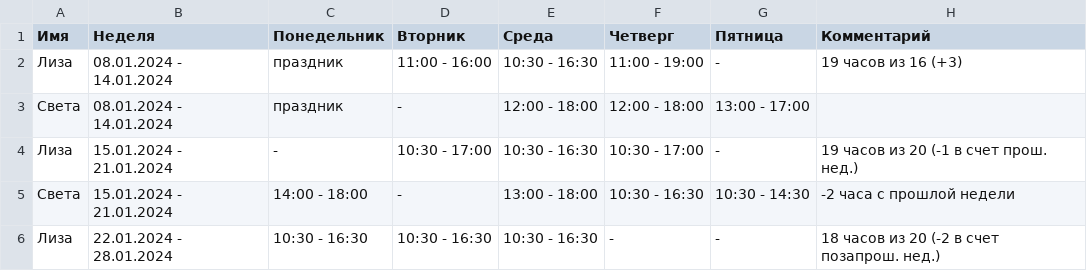
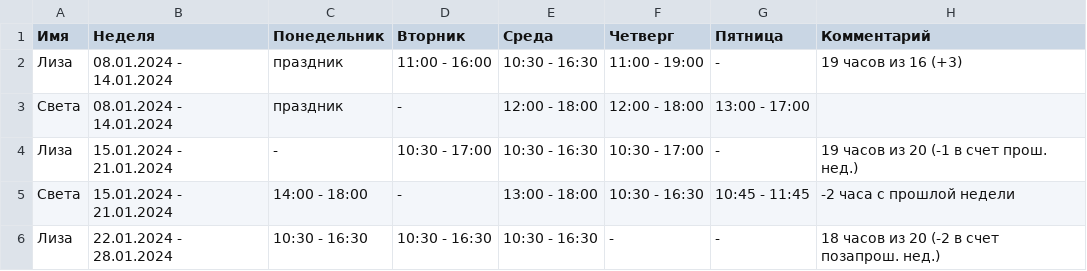
Before and after one commit to oadb-ds/timetable, a TSV file: ds_timetable.tsv, drawn as a sheet.

Commit message:
Update ds_timetable.tsv

```diff
--- a/ds_timetable.tsv
+++ b/ds_timetable.tsv
@@ -4,3 +4,3 @@
 Лиза	15.01.2024 - 21.01.2024	-	10:30 - 17:00	10:30 - 16:30	10:30 - 17:00	-	19 часов из 20 (-1 в счет прош. нед.)
-Света	15.01.2024 - 21.01.2024	14:00 - 18:00	-	13:00 - 18:00	10:30 - 16:30	10:30 - 14:30	-2 часа с прошлой недели
+Света	15.01.2024 - 21.01.2024	14:00 - 18:00	-	13:00 - 18:00	10:30 - 16:30	10:45 - 11:45	-2 часа с прошлой недели
 Лиза	22.01.2024 - 28.01.2024	10:30 - 16:30	10:30 - 16:30	10:30 - 16:30	-	-	18 часов из 20 (-2 в счет позапрош. нед.)
```
